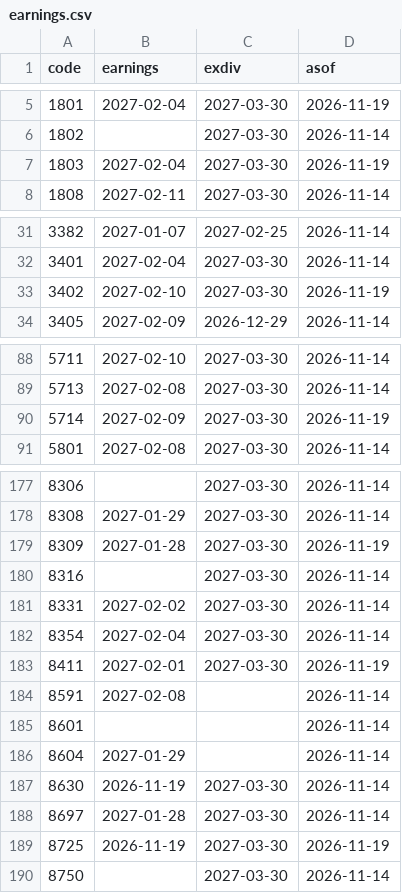
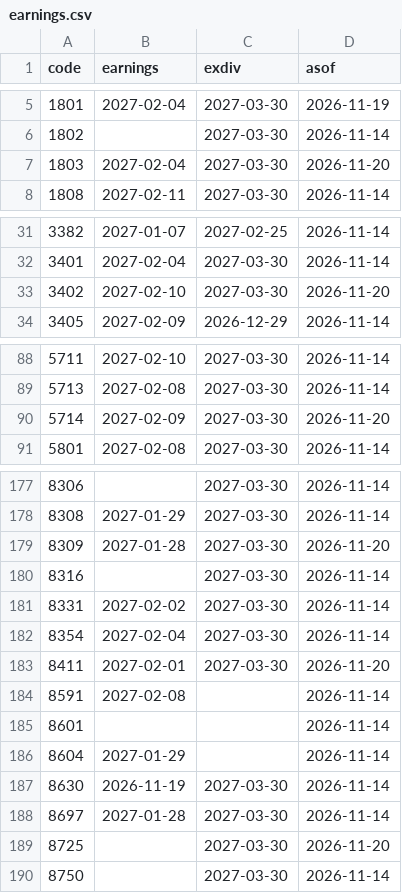
Before and after one commit to ryujiur-gif/kabu-shisan-test, a CSV file: data/earnings.csv, drawn as a sheet; only a part is shown, gaps mark what is left out; the diff covers the shown part only.

```diff
--- a/data/earnings.csv
+++ b/data/earnings.csv
@@ -6,3 +6,3 @@ code,earnings,exdiv,asof
 1802,,2027-03-30,2026-11-14
-1803,2027-02-04,2027-03-30,2026-11-19
+1803,2027-02-04,2027-03-30,2026-11-20
 1808,2027-02-11,2027-03-30,2026-11-14
@@ -32,3 +32,3 @@ code,earnings,exdiv,asof
 3401,2027-02-04,2027-03-30,2026-11-14
-3402,2027-02-10,2027-03-30,2026-11-19
+3402,2027-02-10,2027-03-30,2026-11-20
 3405,2027-02-09,2026-12-29,2026-11-14
@@ -89,3 +89,3 @@ code,earnings,exdiv,asof
 5713,2027-02-08,2027-03-30,2026-11-14
-5714,2027-02-09,2027-03-30,2026-11-19
+5714,2027-02-09,2027-03-30,2026-11-20
 5801,2027-02-08,2027-03-30,2026-11-14
@@ -178,3 +178,3 @@ code,earnings,exdiv,asof
 8308,2027-01-29,2027-03-30,2026-11-14
-8309,2027-01-28,2027-03-30,2026-11-19
+8309,2027-01-28,2027-03-30,2026-11-20
 8316,,2027-03-30,2026-11-14
@@ -182,3 +182,3 @@ code,earnings,exdiv,asof
 8354,2027-02-04,2027-03-30,2026-11-14
-8411,2027-02-01,2027-03-30,2026-11-19
+8411,2027-02-01,2027-03-30,2026-11-20
 8591,2027-02-08,,2026-11-14
@@ -188,3 +188,3 @@ code,earnings,exdiv,asof
 8697,2027-01-28,2027-03-30,2026-11-14
-8725,2026-11-19,2027-03-30,2026-11-19
+8725,,2027-03-30,2026-11-20
 8750,,2027-03-30,2026-11-14
```
Also changed, not shown: 1 edited cell elsewhere in this file, data/history.csv, data/lots/history.csv, 10 other files.
